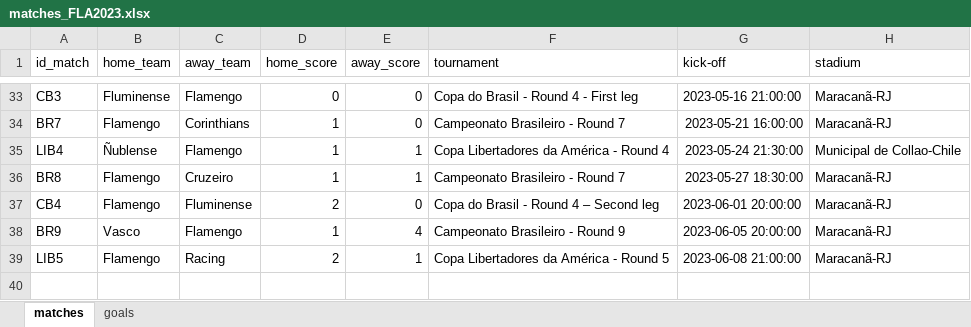
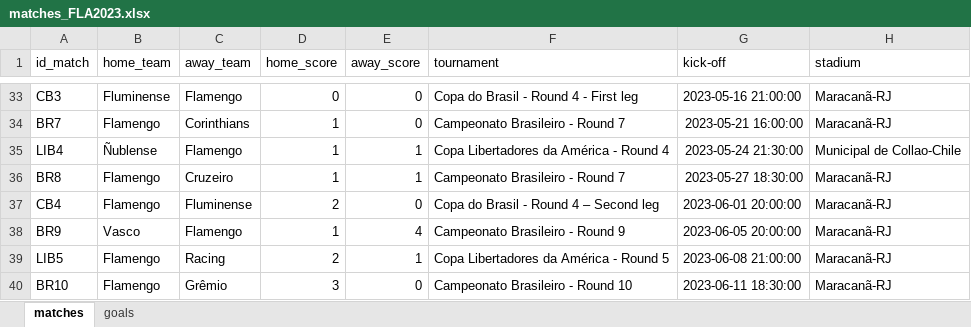
Before and after one commit to williamjouse/jogos-Flamengo-2023, an Excel workbook: data/matches_FLA2023.xlsx, sheet matches, drawn as a sheet; only a part is shown, gaps mark what is left out; values as stored, in another font and other column widths than the file's, no borders; the diff names each change by its address in the sheet, - before the commit and + after, or states it on an @@ line.

```diff
--- a/data/matches_FLA2023.xlsx (sheet matches)
+++ b/data/matches_FLA2023.xlsx (sheet matches)
+row 40: BR10 | Flamengo | Grêmio | 3 | 0 | Campeonato Brasileiro - Round 10 | 2023-06-11 18:30:00 | Maracanã-RJ
```
Also changed, not shown: sheet goals, 7 other files.
